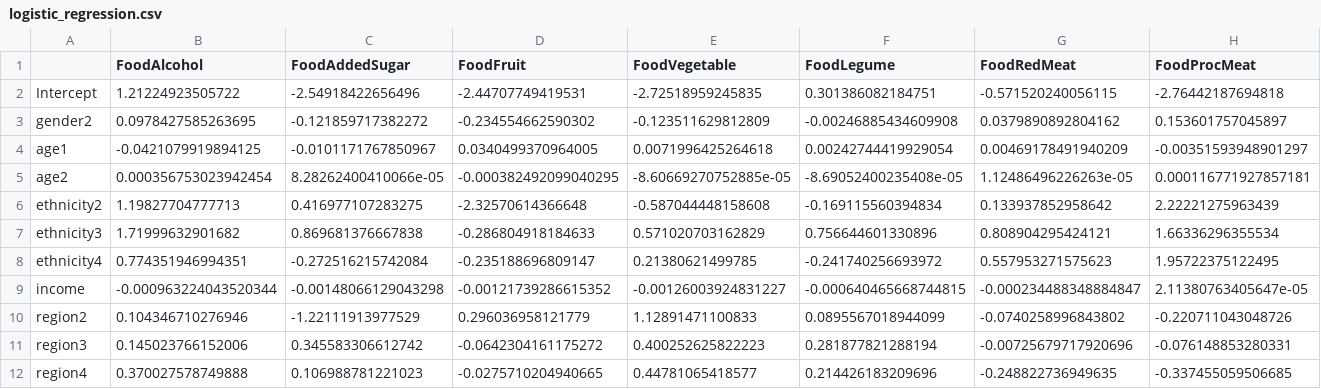
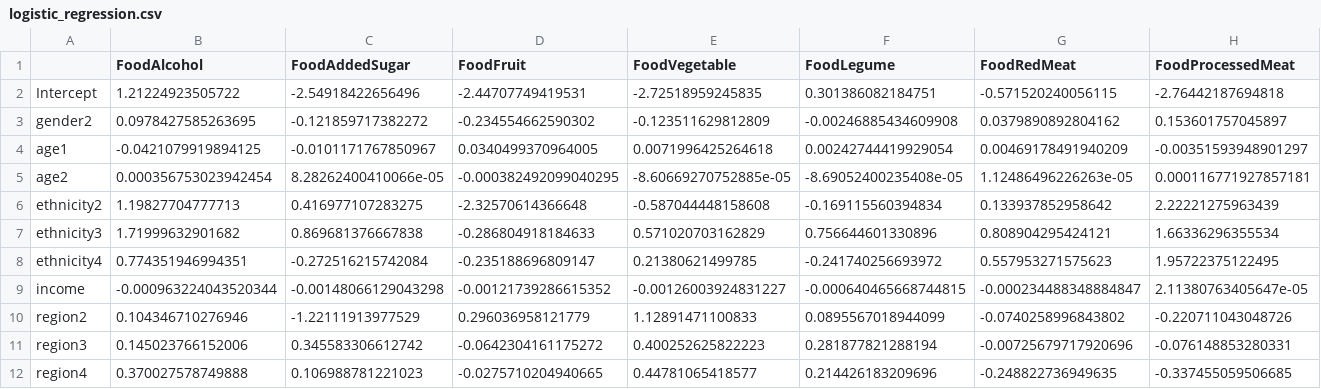
Before and after one commit to imperialCHEPI/healthgps-examples, a CSV file: KevinHall_FINCH/logistic_regression.csv, drawn as a sheet.

```diff
--- a/KevinHall_FINCH/logistic_regression.csv
+++ b/KevinHall_FINCH/logistic_regression.csv
@@ -1,2 +1,2 @@
-"","FoodAlcohol","FoodAddedSugar","FoodFruit","FoodVegetable","FoodLegume","FoodRedMeat","FoodProcMeat"
+"","FoodAlcohol","FoodAddedSugar","FoodFruit","FoodVegetable","FoodLegume","FoodRedMeat","FoodProcessedMeat"
 "Intercept",1.21224923505722,-2.54918422656496,-2.44707749419531,-2.72518959245835,0.301386082184751,-0.571520240056115,-2.76442187694818
```
Also changed, not shown: 1 other file.
